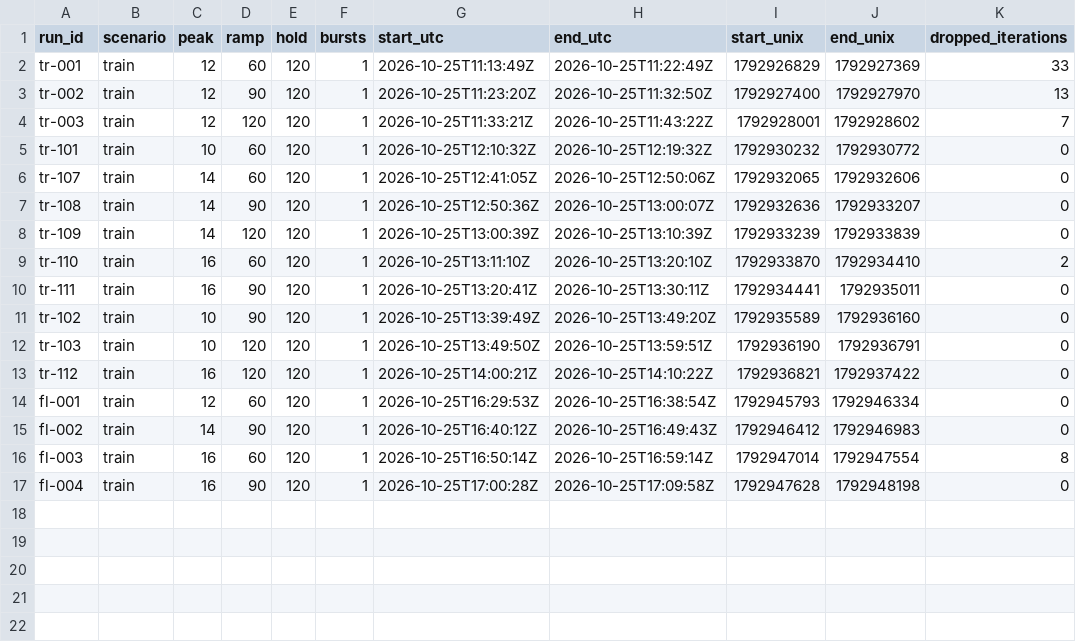
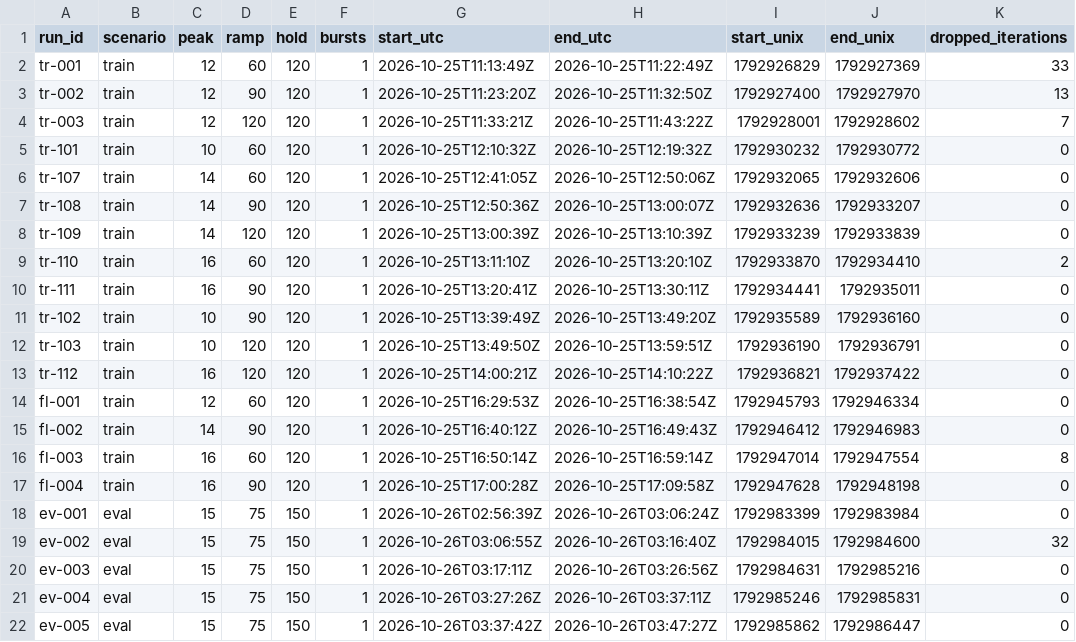
Before and after one commit to JuwairiyahP/aegis, a CSV file: harness/runs.csv, drawn as a sheet; the diff names each change by its address in the sheet, - before the commit and + after, or states it on an @@ line.

Commit message:
Eval baseline runs (HPA only, peak 15)

```diff
--- a/harness/runs.csv
+++ b/harness/runs.csv
+row 18: ev-001 | eval | 15 | 75 | 150 | 1 | 2026-10-26T02:56:39Z | 2026-10-26T03:06:24Z | 1792983399 | 1792983984 | 0
+row 19: ev-002 | eval | 15 | 75 | 150 | 1 | 2026-10-26T03:06:55Z | 2026-10-26T03:16:40Z | 1792984015 | 1792984600 | 32
+row 20: ev-003 | eval | 15 | 75 | 150 | 1 | 2026-10-26T03:17:11Z | 2026-10-26T03:26:56Z | 1792984631 | 1792985216 | 0
+row 21: ev-004 | eval | 15 | 75 | 150 | 1 | 2026-10-26T03:27:26Z | 2026-10-26T03:37:11Z | 1792985246 | 1792985831 | 0
+row 22: ev-005 | eval | 15 | 75 | 150 | 1 | 2026-10-26T03:37:42Z | 2026-10-26T03:47:27Z | 1792985862 | 1792986447 | 0
```
Also changed, not shown: 5 other files.
